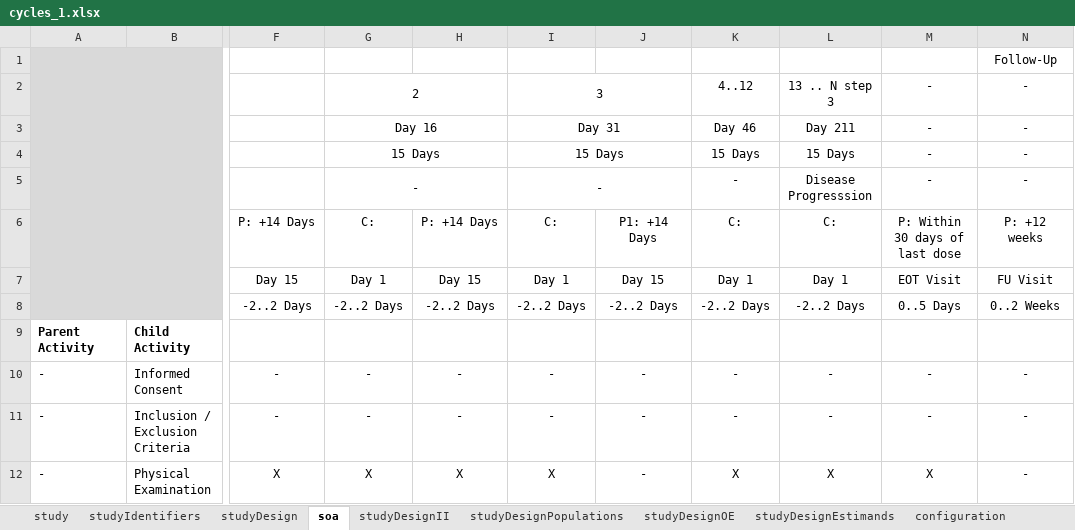
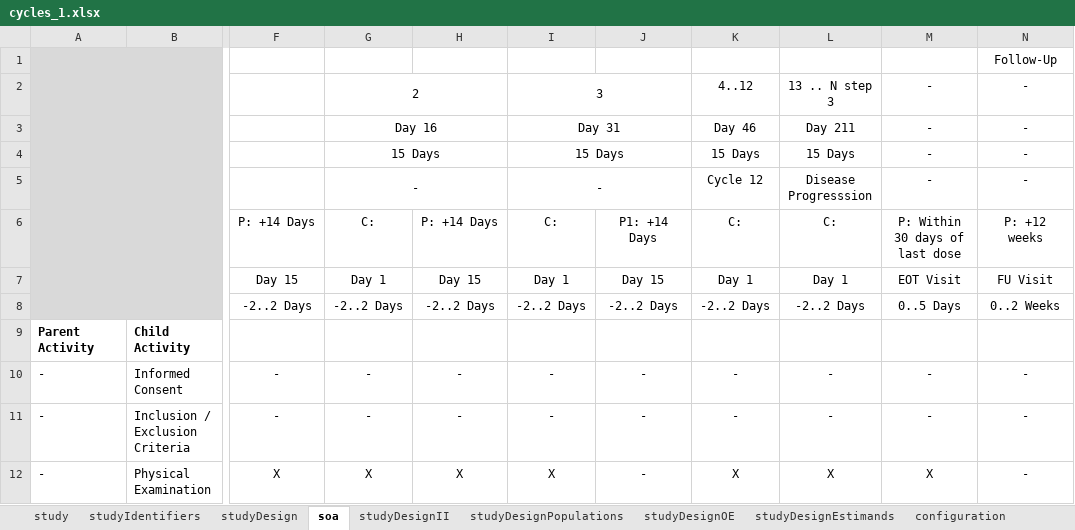
Before and after one commit to cdisc-org/usdm, an Excel workbook: source_data/cycles_1.xlsx, sheet soa, drawn as a sheet; only a part is shown, gaps mark what is left out; values as stored, in another font and other column widths than the file's, no borders; the diff names each change by its address in the sheet, - before the commit and + after, or states it on an @@ line.

Commit message:
Fix second cycle

```diff
--- a/source_data/cycles_1.xlsx (sheet soa)
+++ b/source_data/cycles_1.xlsx (sheet soa)
-K5: -
+K5: Cycle 12
```
Also changed, not shown: 4 other files.
